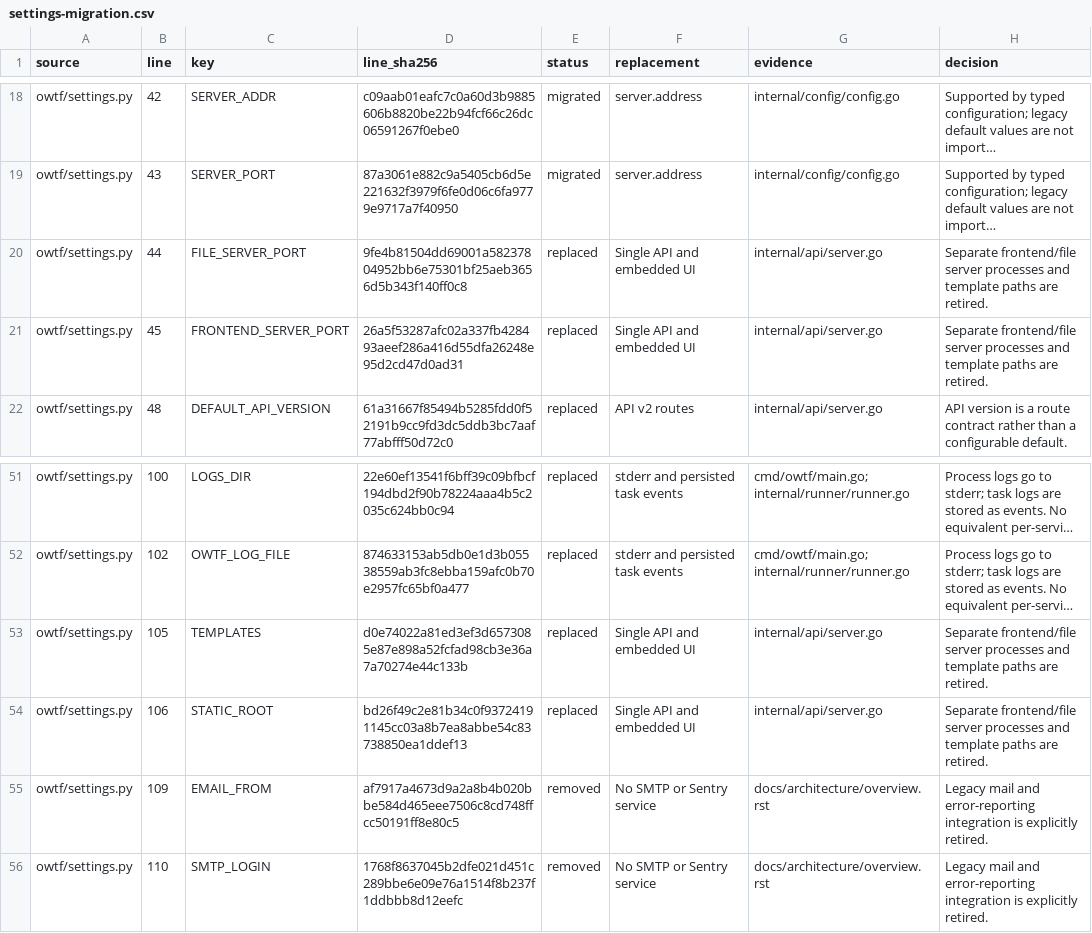
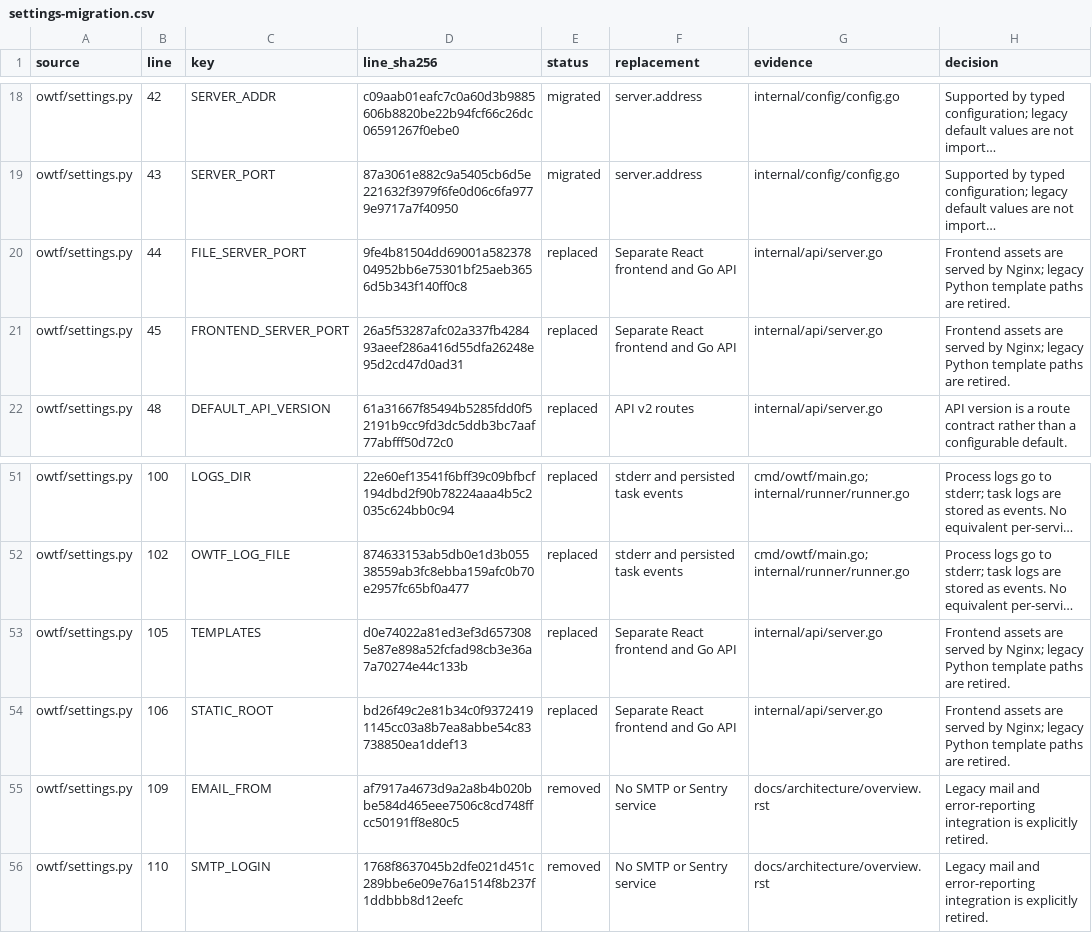
Before and after one commit to owtf/owtf, a CSV file: docs/architecture/settings-migration.csv, drawn as a sheet; only a part is shown, gaps mark what is left out; long unchanged cells end in …; the diff names each change by its address in the sheet, - before the commit and + after, or states it on an @@ line.

Commit message:
Separate frontend deployment from Go backend

```diff
--- a/docs/architecture/settings-migration.csv
+++ b/docs/architecture/settings-migration.csv
-F20:F21 (replacement): Single API and embedded UI
+F20:F21 (replacement): Separate React frontend and Go API
-H20:H21 (decision): Separate frontend/file server processes and template paths…
+H20:H21 (decision): Frontend assets are served by Nginx; legacy Python template paths…
-F53:F54 (replacement): Single API and embedded UI
+F53:F54 (replacement): Separate React frontend and Go API
-H53:H54 (decision): Separate frontend/file server processes and template paths…
+H53:H54 (decision): Frontend assets are served by Nginx; legacy Python template paths…
```
Also changed, not shown: docs/architecture/feature-parity.csv, 26 other files.
